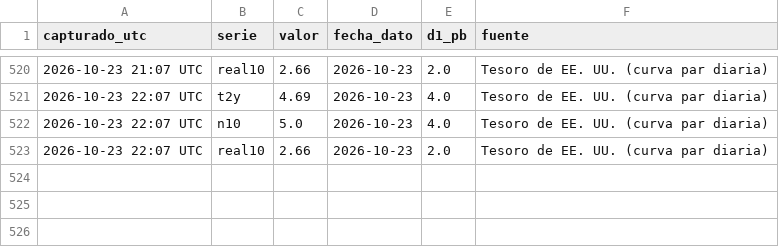
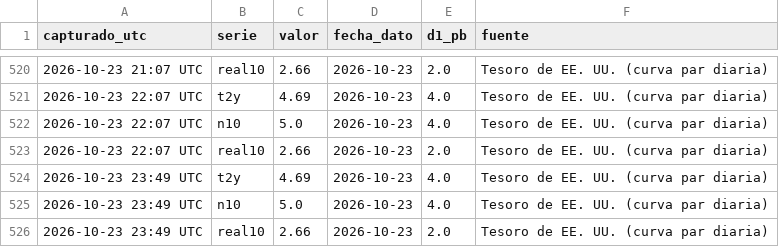
Before and after one commit to komonartisans-ops/nexora-terminal, a CSV file: data/historico_tipos.csv, drawn as a sheet; only a part is shown, gaps mark what is left out; the diff names each change by its address in the sheet, - before the commit and + after, or states it on an @@ line.

```diff
--- a/data/historico_tipos.csv
+++ b/data/historico_tipos.csv
+row 524: 2026-10-23 23:49 UTC | t2y | 4.69 | 2026-10-23 | 4.0 | Tesoro de EE. UU. (curva par diaria)
+row 525: 2026-10-23 23:49 UTC | n10 | 5.0 | 2026-10-23 | 4.0 | Tesoro de EE. UU. (curva par diaria)
+row 526: 2026-10-23 23:49 UTC | real10 | 2.66 | 2026-10-23 | 2.0 | Tesoro de EE. UU. (curva par diaria)
```
Also changed, not shown: data/ejecuciones.csv, data/historico_etf_flujos.csv, 27 other files.
